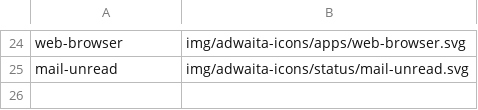
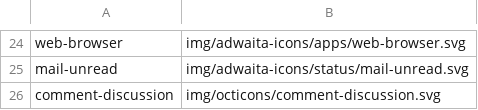
Before and after one commit to shgysk8zer0/yaca, a CSV file: icons.csv, drawn as a sheet; only a part is shown, gaps mark what is left out; the diff names each change by its address in the sheet, - before the commit and + after, or states it on an @@ line.

```diff
--- a/icons.csv
+++ b/icons.csv
+row 26: comment-discussion | img/octicons/comment-discussion.svg
```
Also changed, not shown: 8 other files.
